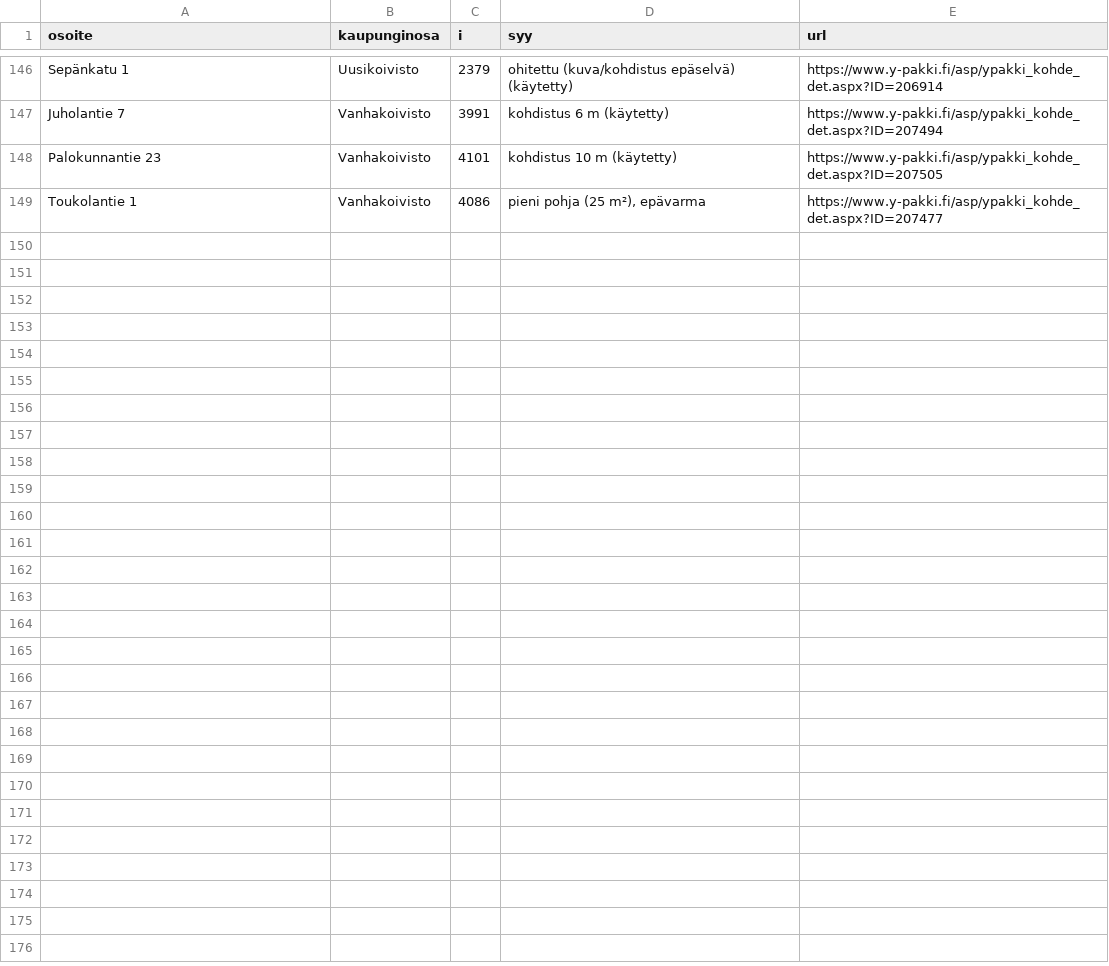
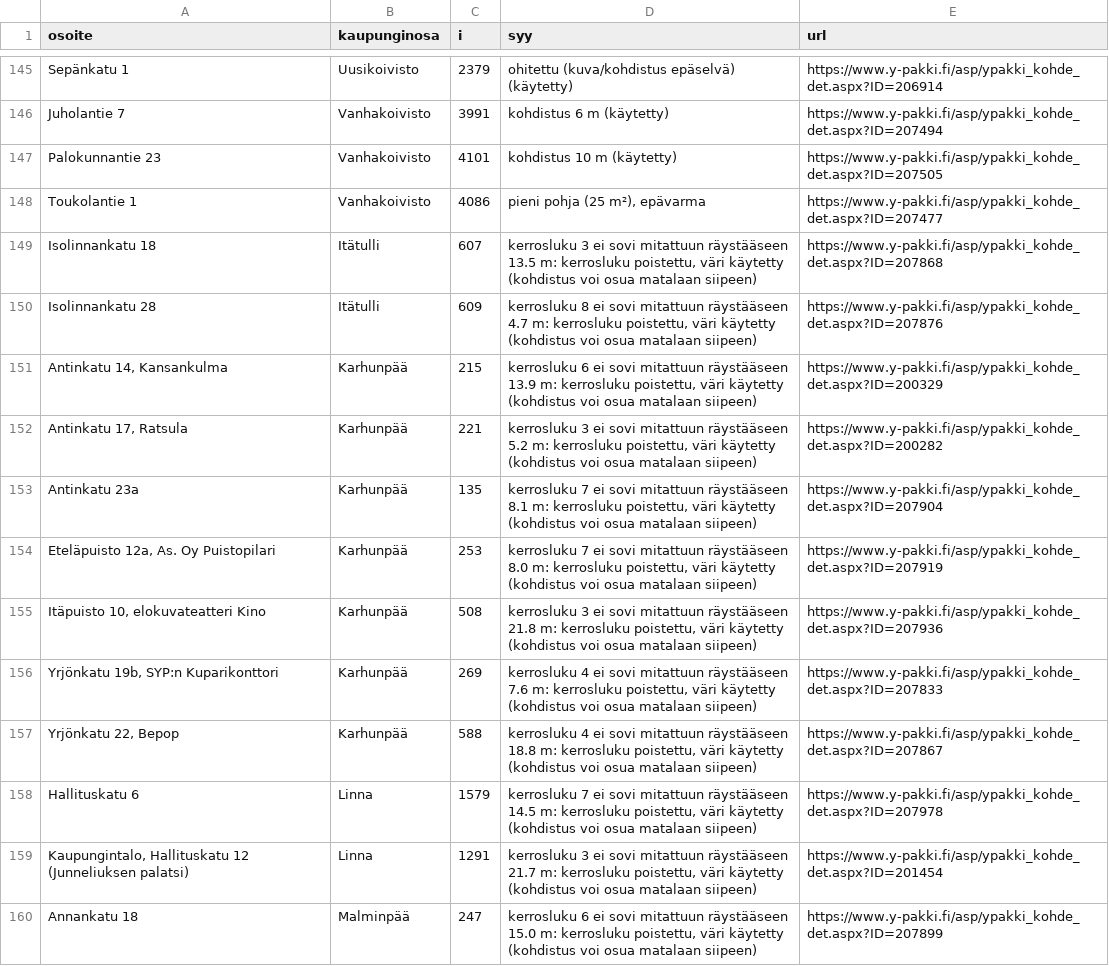
Before and after one commit to villeaklinikkasomero/porin-kopterilento, a CSV file: ypakki_epavarmat.csv, drawn as a sheet; only a part is shown, gaps mark what is left out; the diff covers the shown part only; the diff names each change by its address in the sheet, - before the commit and + after, or states it on an @@ line.

Commit message:
ypakki_paivitys

```diff
--- a/ypakki_epavarmat.csv
+++ b/ypakki_epavarmat.csv
+row 149: Isolinnankatu 18 | Itätulli | 607 | kerrosluku 3 ei sovi mitattuun räystääseen 13.5 m: kerrosluku poistettu, väri käytetty (kohdistus voi osua matalaan siipeen) | https://www.y-pakki.fi/asp/ypakki_kohde_det.aspx?ID=207868
+row 150: Isolinnankatu 28 | Itätulli | 609 | kerrosluku 8 ei sovi mitattuun räystääseen 4.7 m: kerrosluku poistettu, väri käytetty (kohdistus voi osua matalaan siipeen) | https://www.y-pakki.fi/asp/ypakki_kohde_det.aspx?ID=207876
+row 151: Antinkatu 14, Kansankulma | Karhunpää | 215 | kerrosluku 6 ei sovi mitattuun räystääseen 13.9 m: kerrosluku poistettu, väri käytetty (kohdistus voi osua matalaan siipeen) | https://www.y-pakki.fi/asp/ypakki_kohde_det.aspx?ID=200329
+row 152: Antinkatu 17, Ratsula | Karhunpää | 221 | kerrosluku 3 ei sovi mitattuun räystääseen 5.2 m: kerrosluku poistettu, väri käytetty (kohdistus voi osua matalaan siipeen) | https://www.y-pakki.fi/asp/ypakki_kohde_det.aspx?ID=200282
+row 153: Antinkatu 23a | Karhunpää | 135 | kerrosluku 7 ei sovi mitattuun räystääseen 8.1 m: kerrosluku poistettu, väri käytetty (kohdistus voi osua matalaan siipeen) | https://www.y-pakki.fi/asp/ypakki_kohde_det.aspx?ID=207904
+row 154: Eteläpuisto 12a, As. Oy Puistopilari | Karhunpää | 253 | kerrosluku 7 ei sovi mitattuun räystääseen 8.0 m: kerrosluku poistettu, väri käytetty (kohdistus voi osua matalaan siipeen) | https://www.y-pakki.fi/asp/ypakki_kohde_det.aspx?ID=207919
+row 155: Itäpuisto 10, elokuvateatteri Kino | Karhunpää | 508 | kerrosluku 3 ei sovi mitattuun räystääseen 21.8 m: kerrosluku poistettu, väri käytetty (kohdistus voi osua matalaan siipeen) | https://www.y-pakki.fi/asp/ypakki_kohde_det.aspx?ID=207936
+row 156: Yrjönkatu 19b, SYP:n Kuparikonttori | Karhunpää | 269 | kerrosluku 4 ei sovi mitattuun räystääseen 7.6 m: kerrosluku poistettu, väri käytetty (kohdistus voi osua matalaan siipeen) | https://www.y-pakki.fi/asp/ypakki_kohde_det.aspx?ID=207833
+row 157: Yrjönkatu 22, Bepop | Karhunpää | 588 | kerrosluku 4 ei sovi mitattuun räystääseen 18.8 m: kerrosluku poistettu, väri käytetty (kohdistus voi osua matalaan siipeen) | https://www.y-pakki.fi/asp/ypakki_kohde_det.aspx?ID=207867
+row 158: Hallituskatu 6 | Linna | 1579 | kerrosluku 7 ei sovi mitattuun räystääseen 14.5 m: kerrosluku poistettu, väri käytetty (kohdistus voi osua matalaan siipeen) | https://www.y-pakki.fi/asp/ypakki_kohde_det.aspx?ID=207978
+row 159: Kaupungintalo, Hallituskatu 12 (Junneliuksen palatsi) | Linna | 1291 | kerrosluku 3 ei sovi mitattuun räystääseen 21.7 m: kerrosluku poistettu, väri käytetty (kohdistus voi osua matalaan siipeen) | https://www.y-pakki.fi/asp/ypakki_kohde_det.aspx?ID=201454
+row 160: Annankatu 18 | Malminpää | 247 | kerrosluku 6 ei sovi mitattuun räystääseen 15.0 m: kerrosluku poistettu, väri käytetty (kohdistus voi osua matalaan siipeen) | https://www.y-pakki.fi/asp/ypakki_kohde_det.aspx?ID=207899
```
Also changed, not shown: 12 added rows and 1 removed row elsewhere in this file, ypakki_keskusta.csv, 8 other files.
